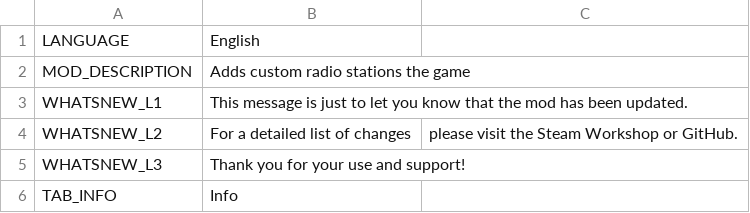
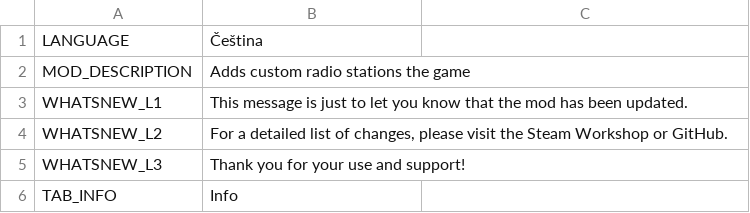
Before and after one commit to will258012/CSLMusicModRevisited, a CSV file: CSLMusicMod/Translations/cs-CZ.csv, drawn as a sheet; only a part is shown.

Commit message:
New translations en-en.csv (Czech)

```diff
--- a/CSLMusicMod/Translations/cs-CZ.csv
+++ b/CSLMusicMod/Translations/cs-CZ.csv
@@ -1,5 +1,5 @@
-"LANGUAGE","English",""
+"LANGUAGE","Čeština",""
 "MOD_DESCRIPTION","Adds custom radio stations the game",""
 "WHATSNEW_L1","This message is just to let you know that the mod has been updated.",""
-"WHATSNEW_L2","For a detailed list of changes"," please visit the Steam Workshop or GitHub."
+"WHATSNEW_L2","For a detailed list of changes, please visit the Steam Workshop or GitHub.",""
 "WHATSNEW_L3","Thank you for your use and support!",""
```
